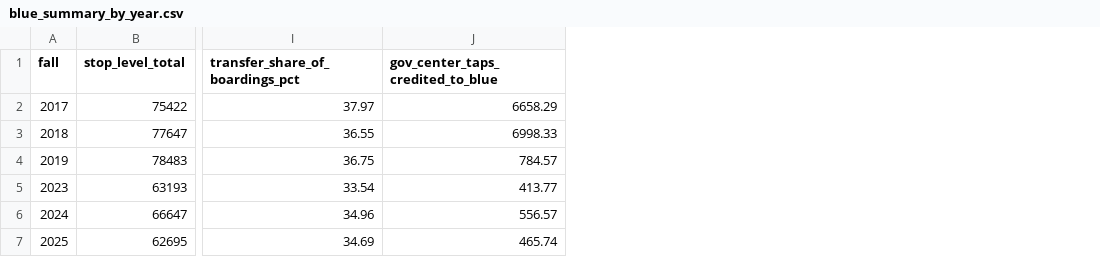
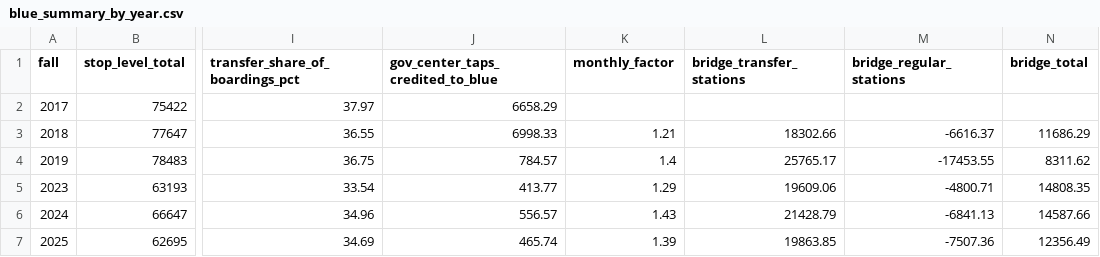
Before and after one commit to Shre0027/mbta-ridership-gap, a CSV file: outputs/blue_summary_by_year.csv, drawn as a sheet; only a part is shown, gaps mark what is left out; the diff names each change by its address in the sheet, - before the commit and + after, or states it on an @@ line.

```diff
--- a/outputs/blue_summary_by_year.csv
+++ b/outputs/blue_summary_by_year.csv
+column K (monthly_factor), rows 3-7: 1.21 | 1.4 | 1.29 | 1.43 | 1.39
+column L (bridge_transfer_stations), rows 3-7: 18302.66 | 25765.17 | 19609.06 | 21428.79 | 19863.85
+column M (bridge_regular_stations), rows 3-7: -6616.37 | -17453.55 | -4800.71 | -6841.13 | -7507.36
+column N (bridge_total), rows 3-7: 11686.29 | 8311.62 | 14808.35 | 14587.66 | 12356.49
```
Also changed, not shown: 10 other files.
